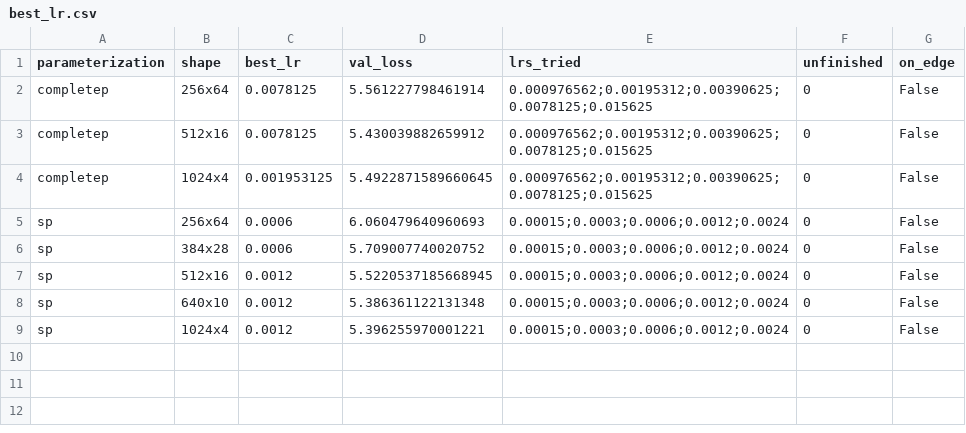
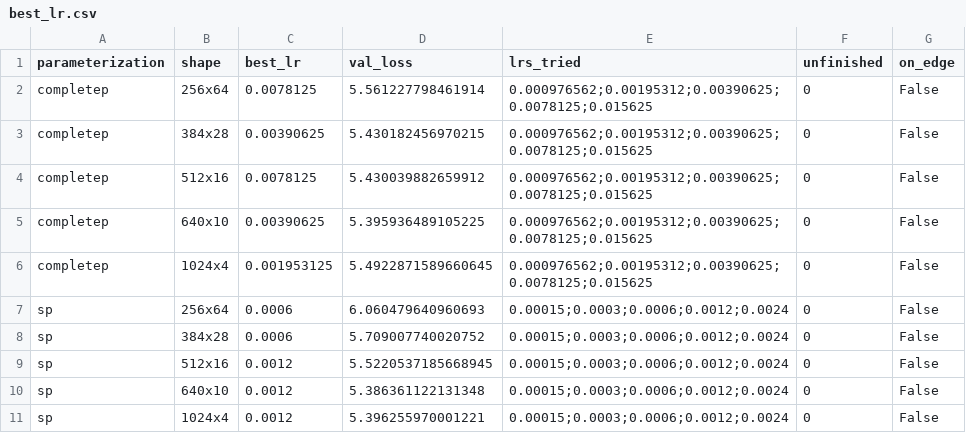
Before and after one commit to caioartus/LLM-depth, a CSV file: results/best_lr.csv, drawn as a sheet; the diff names each change by its address in the sheet, - before the commit and + after, or states it on an @@ line.

```diff
--- a/results/best_lr.csv
+++ b/results/best_lr.csv
+row 3: completep | 384x28 | 0.00390625 | 5.430182456970215 | 0.000976562;0.00195312;0.00390625;0.0078125;0.015625 | 0 | False
+row 5: completep | 640x10 | 0.00390625 | 5.395936489105225 | 0.000976562;0.00195312;0.00390625;0.0078125;0.015625 | 0 | False
```
Also changed, not shown: results/runs.csv, 51 other files.
